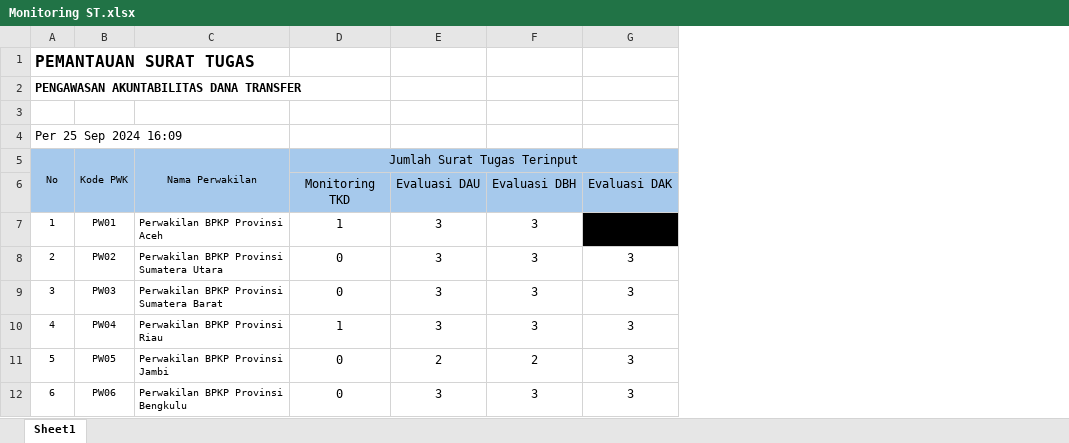
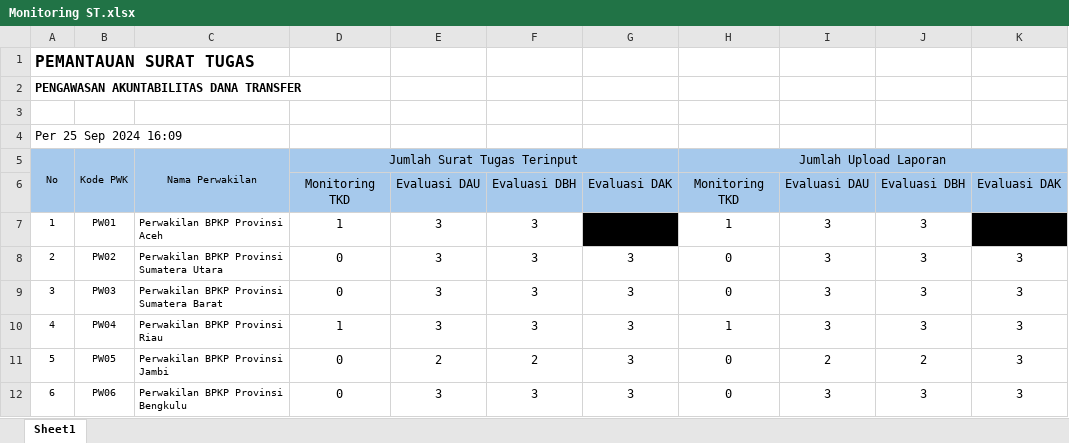
Before and after one commit to RY1997/SiAPP-Transda-v2, an Excel workbook: public/templates/Monitoring ST.xlsx, sheet Sheet1, drawn as a sheet; only a part is shown; values as stored, in another font and other column widths than the file's, no borders; conditional formats not drawn; the diff names each change by its address in the sheet, - before the commit and + after, or states it on an @@ line.

Commit message:
"Added Pelaporan model to ExportController, updated ExportController to include Pelaporan data in export, and modified Monitoring ST.xlsx template."

```diff
--- a/public/templates/Monitoring ST.xlsx (sheet Sheet1)
+++ b/public/templates/Monitoring ST.xlsx (sheet Sheet1)
+column H, rows 5-12: Jumlah Upload Laporan | Monitoring TKD | 1 | 0 | 0 | 1 | 0 | 0
+column I, rows 6-12: Evaluasi DAU | 3 | 3 | 3 | 3 | 2 | 3
+column J, rows 6-12: Evaluasi DBH | 3 | 3 | 3 | 3 | 2 | 3
+column K, rows 6-12: Evaluasi DAK | 0 | 3 | 3 | 3 | 3 | 3
```
Also changed, not shown: 2 other files.
